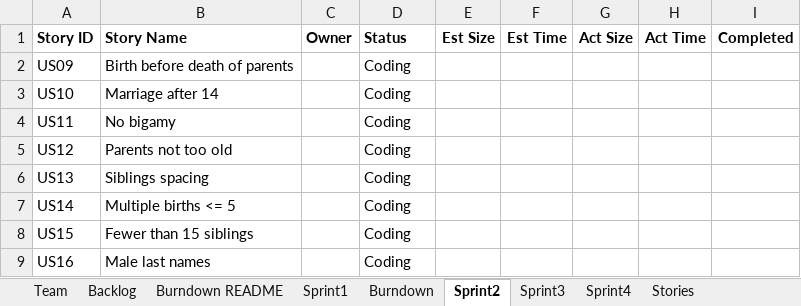
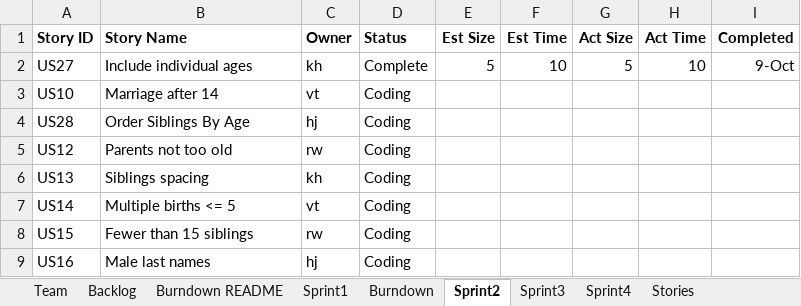
Before and after one commit to khockenj/ssw555, an Excel workbook: khrwhjvtReport.xlsx, sheet Sprint2, drawn as a sheet; values as stored, in another font and other column widths than the file's, no borders; removed rows and columns are numbered as before the commit, all else as after; the diff names each change by its address in the sheet, - before the commit and + after, or states it on an @@ line.

Commit message:
updated excel

```diff
--- a/khrwhjvtReport.xlsx (sheet Sprint2)
+++ b/khrwhjvtReport.xlsx (sheet Sprint2)
-row 2: US09 | Birth before death of parents |  | Coding
+row 2: US27 | Include individual ages | kh | Complete | 5 | 10 | 5 | 10 | 9-Oct
-C3 (Owner): (empty)
+C3 (Owner): vt
-row 4: US11 | No bigamy |  | Coding
+row 4: US28 | Order Siblings By Age | hj | Coding
-C5 (Owner): (empty)
+C5 (Owner): rw
-C6 (Owner): (empty)
+C6 (Owner): kh
-C7 (Owner): (empty)
+C7 (Owner): vt
-C8 (Owner): (empty)
+C8 (Owner): rw
-C9 (Owner): (empty)
+C9 (Owner): hj
```
Also changed, not shown: sheet Sprint1, sheet Burndown, sheet Backlog, charts or pictures.
